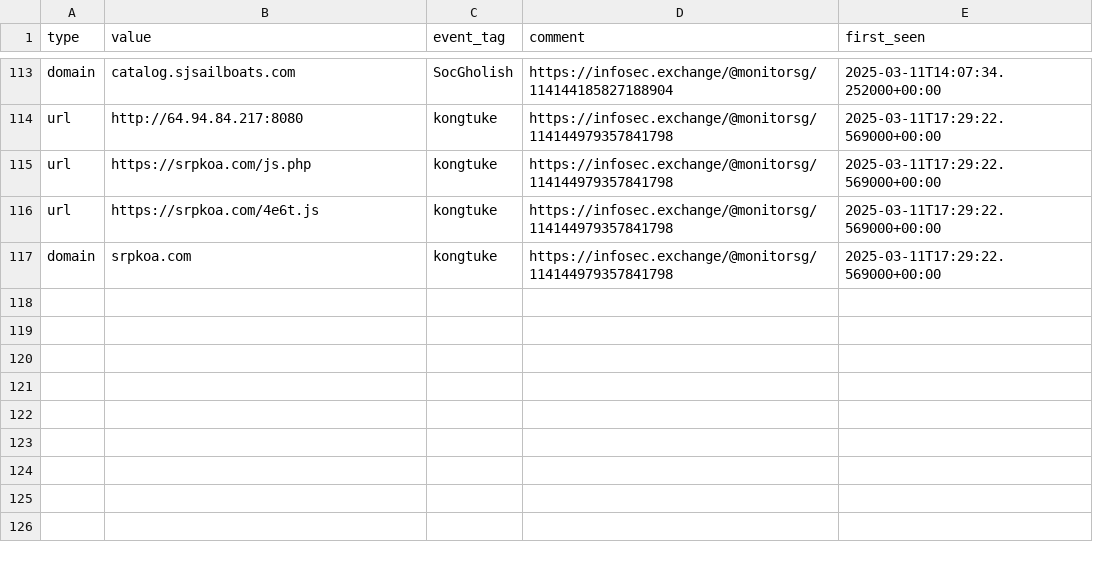
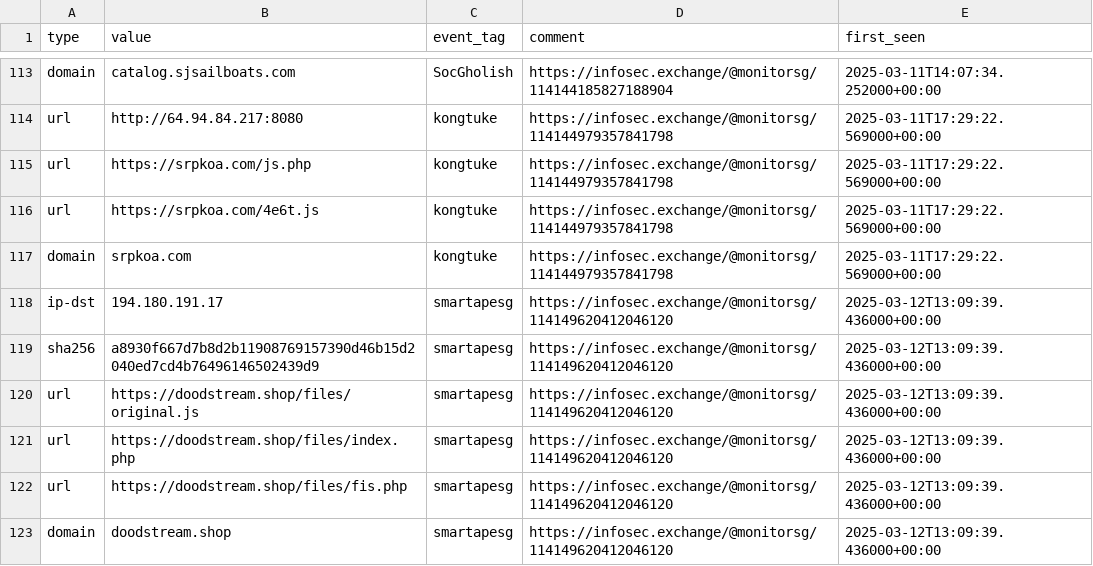
Before and after one commit to Gusty-Dusty/compromised_feeds, a CSV file: 7_days/compromised_websites.csv, drawn as a sheet; only a part is shown, gaps mark what is left out.

```diff
--- a/7_days/compromised_websites.csv
+++ b/7_days/compromised_websites.csv
@@ -117 +117,7 @@ type,value,event_tag,comment,first_seen
 "domain","srpkoa.com","kongtuke","https://infosec.exchange/@monitorsg/114144979357841798","2025-03-11T17:29:22.569000+00:00"
+"ip-dst","194.180.191.17","smartapesg","https://infosec.exchange/@monitorsg/114149620412046120","2025-03-12T13:09:39.436000+00:00"
+"sha256","a8930f667d7b8d2b11908769157390d46b15d2040ed7cd4b76496146502439d9","smartapesg","https://infosec.exchange/@monitorsg/114149620412046120","2025-03-12T13:09:39.436000+00:00"
+"url","https://doodstream.shop/files/original.js","smartapesg","https://infosec.exchange/@monitorsg/114149620412046120","2025-03-12T13:09:39.436000+00:00"
+"url","https://doodstream.shop/files/index.php","smartapesg","https://infosec.exchange/@monitorsg/114149620412046120","2025-03-12T13:09:39.436000+00:00"
+"url","https://doodstream.shop/files/fis.php","smartapesg","https://infosec.exchange/@monitorsg/114149620412046120","2025-03-12T13:09:39.436000+00:00"
+"domain","doodstream.shop","smartapesg","https://infosec.exchange/@monitorsg/114149620412046120","2025-03-12T13:09:39.436000+00:00"
```
Also changed, not shown: 30_days/compromised_websites.csv, 6 other files.
